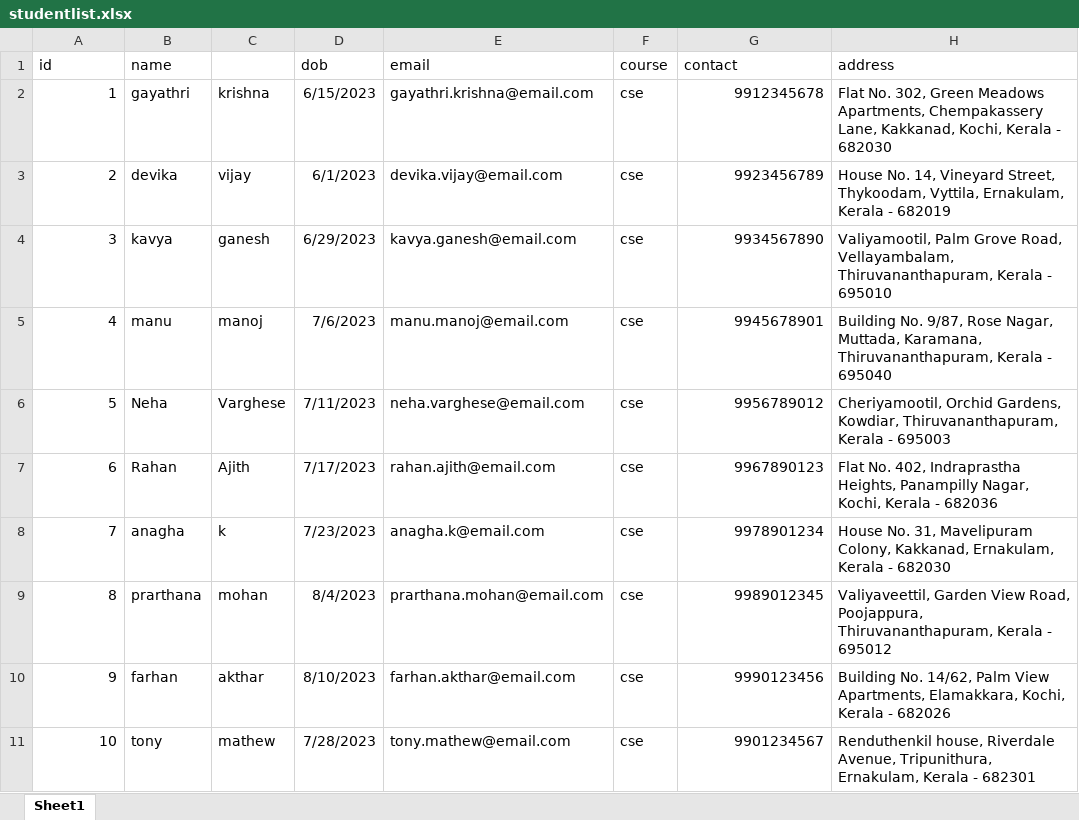
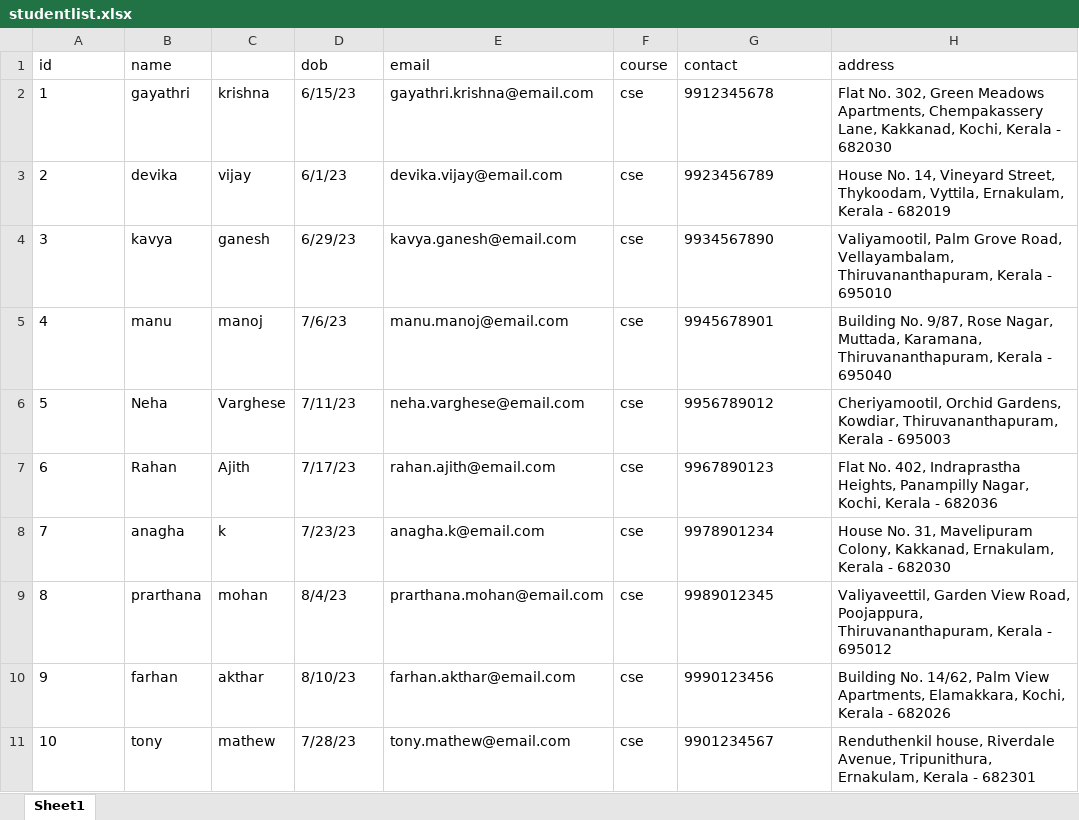
Before and after one commit to aswin-haridas/StudentSpace, an Excel workbook: studentlist.xlsx, sheet Sheet1, drawn as a sheet; values as stored, in another font and other column widths than the file's, no borders; conditional formats not drawn; the diff names each change by its address in the sheet, - before the commit and + after, or states it on an @@ line.

```diff
--- a/studentlist.xlsx (sheet Sheet1)
+++ b/studentlist.xlsx (sheet Sheet1)
-A2:A11 alignment: right
+A2:A11 alignment: left
-D2 (dob): 6/15/2023
+D2 (dob): 6/15/23
-G2:G11 alignment: right
+G2:G11 alignment: left
-D3 (dob): 6/1/2023
+D3 (dob): 6/1/23
-D4 (dob): 6/29/2023
+D4 (dob): 6/29/23
-D5 (dob): 7/6/2023
+D5 (dob): 7/6/23
-D6 (dob): 7/11/2023
+D6 (dob): 7/11/23
-D7 (dob): 7/17/2023
+D7 (dob): 7/17/23
-D8 (dob): 7/23/2023
+D8 (dob): 7/23/23
-D9 (dob): 8/4/2023
+D9 (dob): 8/4/23
-D10 (dob): 8/10/2023
+D10 (dob): 8/10/23
-D11 (dob): 7/28/2023
+D11 (dob): 7/28/23
```
Also changed, not shown: users.xlsx, 4 other files.
